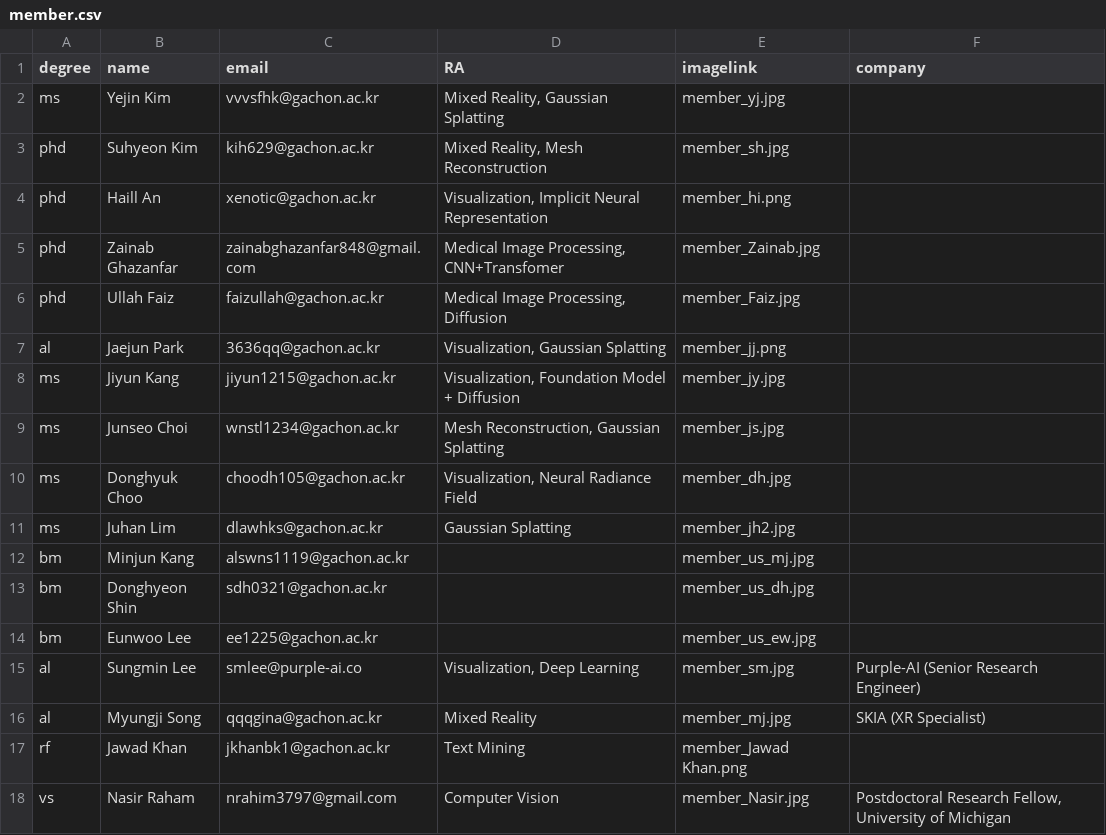
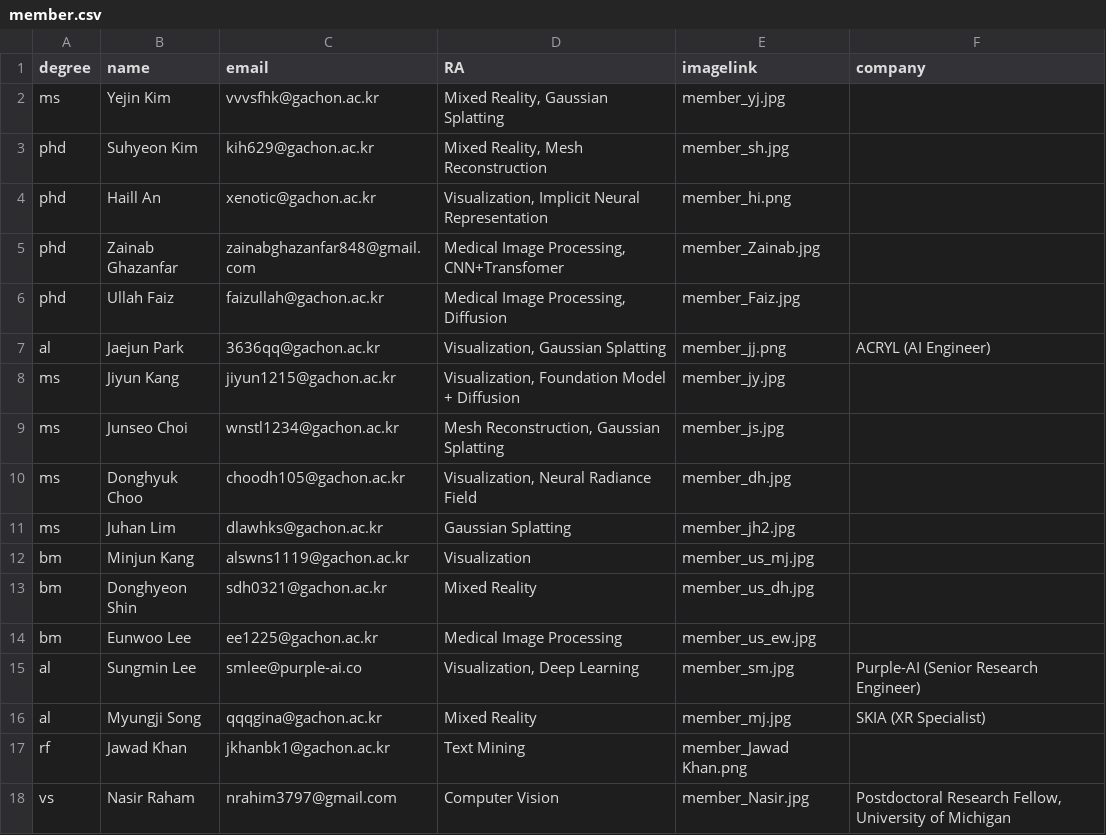
Before and after one commit to GCU-VOMLAB/VOM, a CSV file: assets/csv/member.csv, drawn as a sheet; only a part is shown.

Commit message:
Update member.csv with member details
Updated member.csv to include new roles and affiliations for some members.

```diff
--- a/assets/csv/member.csv
+++ b/assets/csv/member.csv
@@ -6,3 +6,3 @@ phd,Zainab Ghazanfar,zainabghazanfar848@gmail.com,"Medical Image Processing, CNN
 phd,Ullah Faiz,faizullah@gachon.ac.kr,"Medical Image Processing, Diffusion",member_Faiz.jpg,
-al,Jaejun Park,3636qq@gachon.ac.kr,"Visualization, Gaussian Splatting",member_jj.png,
+al,Jaejun Park,3636qq@gachon.ac.kr,"Visualization, Gaussian Splatting",member_jj.png, ACRYL (AI Engineer)
 ms,Jiyun Kang,jiyun1215@gachon.ac.kr,"Visualization, Foundation Model + Diffusion",member_jy.jpg,
@@ -11,5 +11,5 @@ ms,Donghyuk Choo,choodh105@gachon.ac.kr,"Visualization, Neural Radiance Field",m
 ms,Juhan Lim,dlawhks@gachon.ac.kr,"Gaussian Splatting",member_jh2.jpg,
-bm,Minjun Kang,alswns1119@gachon.ac.kr,"",member_us_mj.jpg,
-bm,Donghyeon Shin,sdh0321@gachon.ac.kr,"",member_us_dh.jpg,
-bm,Eunwoo Lee,ee1225@gachon.ac.kr,"",member_us_ew.jpg,
+bm,Minjun Kang,alswns1119@gachon.ac.kr,"Visualization",member_us_mj.jpg,
+bm,Donghyeon Shin,sdh0321@gachon.ac.kr,"Mixed Reality",member_us_dh.jpg,
+bm,Eunwoo Lee,ee1225@gachon.ac.kr,"Medical Image Processing",member_us_ew.jpg,
 al,Sungmin Lee,smlee@purple-ai.co,"Visualization, Deep Learning",member_sm.jpg,Purple-AI (Senior Research Engineer)
```
